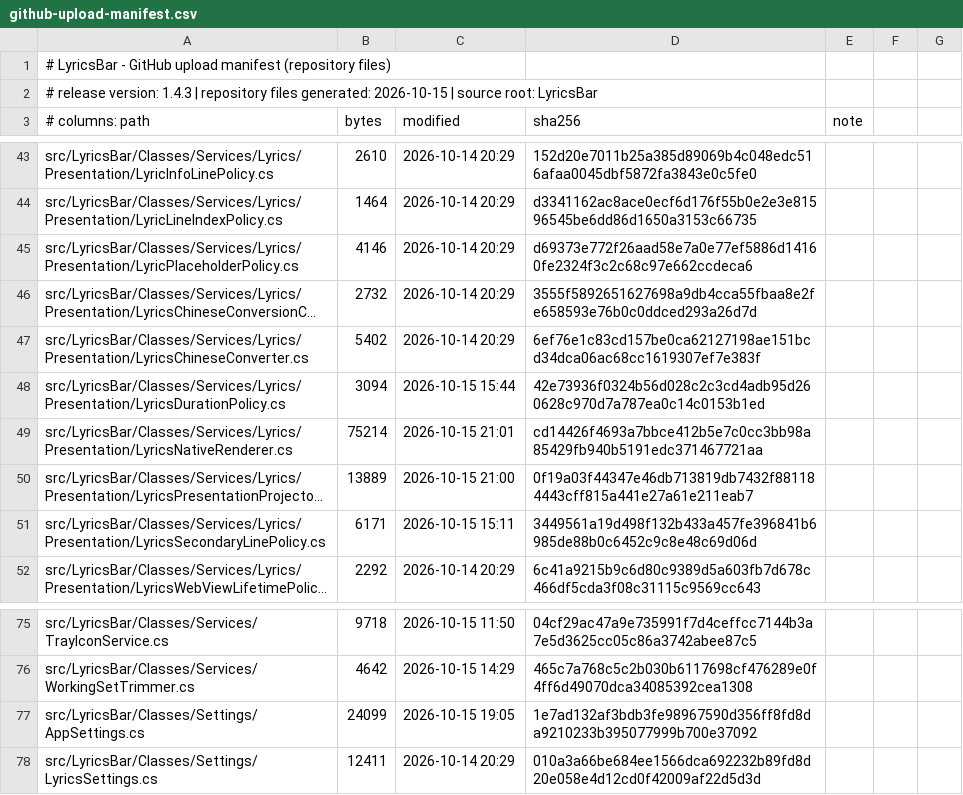
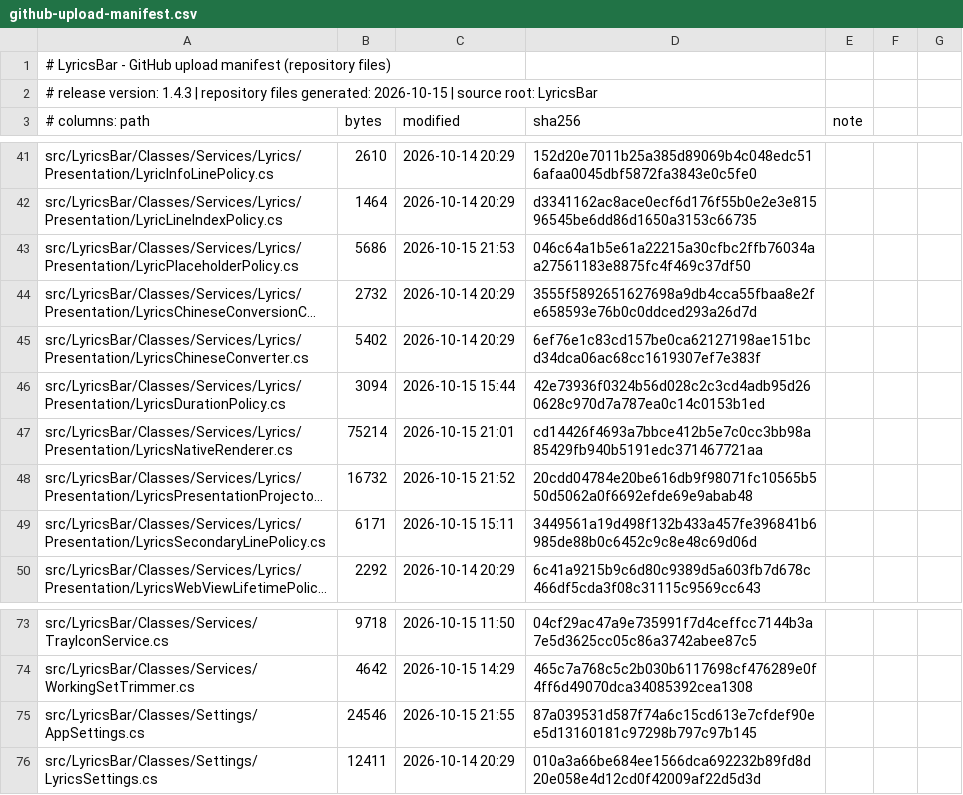
Before and after one commit to me1nky1225/LyricsBar, a CSV file: docs/github-upload-manifest.csv, drawn as a sheet; only a part is shown, gaps mark what is left out; long unchanged cells end in …; addresses are those after the commit; the diff covers the shown part only; the diff names each change by its address in the sheet, - before the commit and + after, or states it on an @@ line.

```diff
--- a/docs/github-upload-manifest.csv
+++ b/docs/github-upload-manifest.csv
-B43 (bytes): 4146
+B43 (bytes): 5686
-C43 (modified): 2026-10-14 20:29
+C43 (modified): 2026-10-15 21:53
-D43 (sha256): d69373e772f26aad58e7a0e77ef5886d14160fe2324f3c2c68c97e662ccdeca6
+D43 (sha256): 046c64a1b5e61a22215a30cfbc2ffb76034aa27561183e8875fc4f469c37df50
-B48 (bytes): 13889
+B48 (bytes): 16732
-C48 (modified): 2026-10-15 21:00
+C48 (modified): 2026-10-15 21:52
-D48 (sha256): 0f19a03f44347e46db713819db7432f881184443cff815a441e27a61e211eab7
+D48 (sha256): 20cdd04784e20be616db9f98071fc10565b550d5062a0f6692efde69e9abab48
-B75 (bytes): 24099
+B75 (bytes): 24546
-C75 (modified): 2026-10-15 19:05
+C75 (modified): 2026-10-15 21:55
-D75 (sha256): 1e7ad132af3bdb3fe98967590d356ff8fd8da9210233b395077999b700e37092
+D75 (sha256): 87a039531d587f74a6c15cd613e7cfdef90ee5d13160181c97298b797c97b145
```
Also changed, not shown: 4 added rows, 4 removed rows and 22 edited cells elsewhere in this file, 13 other files.
